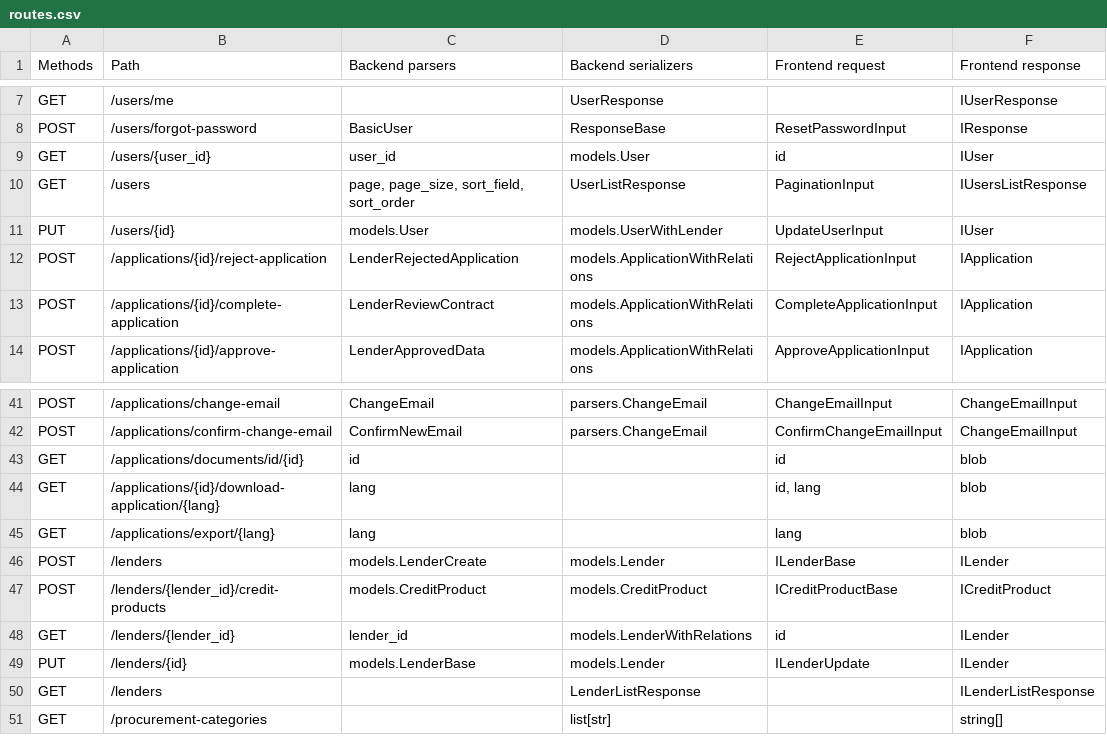
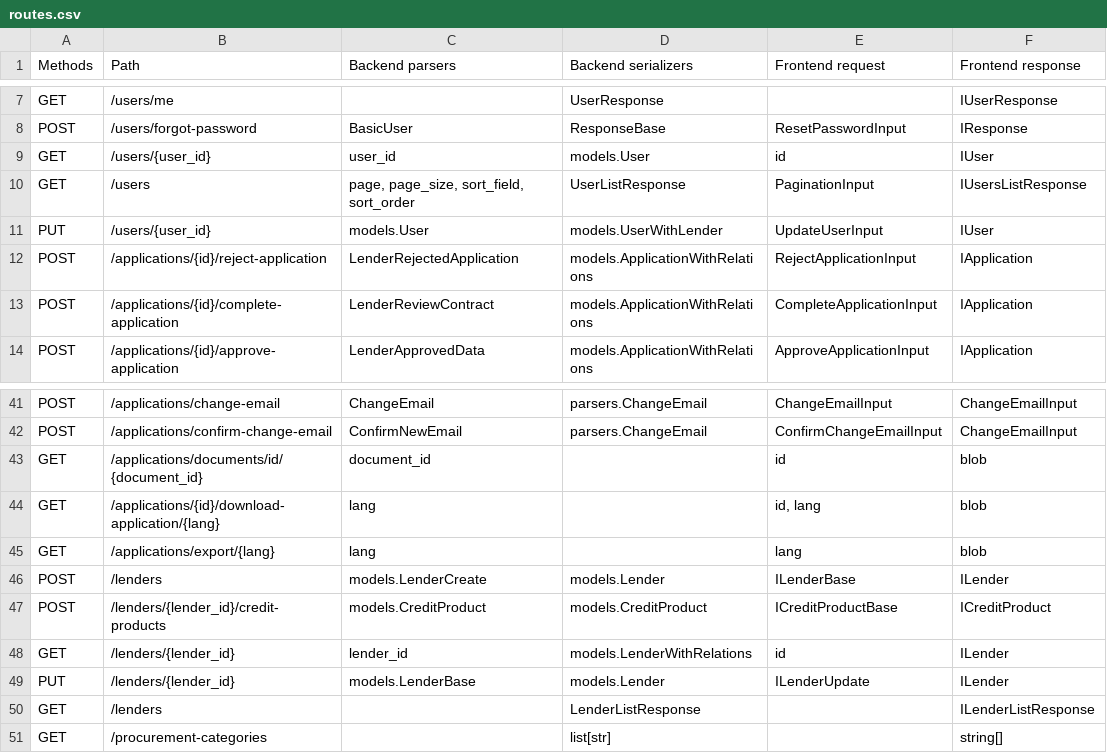
Before and after one commit to open-contracting/credere-backend, a CSV file: docs/_static/routes.csv, drawn as a sheet; only a part is shown, gaps mark what is left out.

Commit message:
chore: Use `id` only for applications, to avoid accidental errors, since `id` is used in an application dependency

```diff
--- a/docs/_static/routes.csv
+++ b/docs/_static/routes.csv
@@ -10,3 +10,3 @@ GET,/users/{user_id},user_id,models.User,id,IUser
 GET,/users,"page, page_size, sort_field, sort_order",UserListResponse,PaginationInput,IUsersListResponse
-PUT,/users/{id},models.User,models.UserWithLender,UpdateUserInput,IUser
+PUT,/users/{user_id},models.User,models.UserWithLender,UpdateUserInput,IUser
 POST,/applications/{id}/reject-application,LenderRejectedApplication,models.ApplicationWithRelations,RejectApplicationInput,IApplication
@@ -42,3 +42,3 @@ POST,/applications/change-email,ChangeEmail,parsers.ChangeEmail,ChangeEmailInput
 POST,/applications/confirm-change-email,ConfirmNewEmail,parsers.ChangeEmail,ConfirmChangeEmailInput,ChangeEmailInput
-GET,/applications/documents/id/{id},id,,id,blob
+GET,/applications/documents/id/{document_id},document_id,,id,blob
 GET,/applications/{id}/download-application/{lang},lang,,"id, lang",blob
@@ -48,3 +48,3 @@ POST,/lenders/{lender_id}/credit-products,models.CreditProduct,models.CreditProd
 GET,/lenders/{lender_id},lender_id,models.LenderWithRelations,id,ILender
-PUT,/lenders/{id},models.LenderBase,models.Lender,ILenderUpdate,ILender
+PUT,/lenders/{lender_id},models.LenderBase,models.Lender,ILenderUpdate,ILender
 GET,/lenders,,LenderListResponse,,ILenderListResponse
```
Also changed, not shown: 4 other files.
